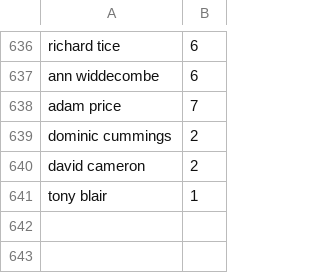
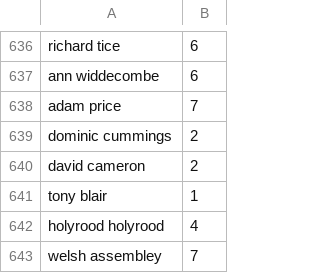
Before and after one commit to Eligh100/news-bias-analysis, a CSV file: fyp-python/assets/political-people.csv, drawn as a sheet; only a part is shown, gaps mark what is left out.

```diff
--- a/fyp-python/assets/political-people.csv
+++ b/fyp-python/assets/political-people.csv
@@ -641 +641,3 @@ david cameron,2
 tony blair,1
+holyrood holyrood,4
+welsh assembley,7
```
Also changed, not shown: 14 other files.
